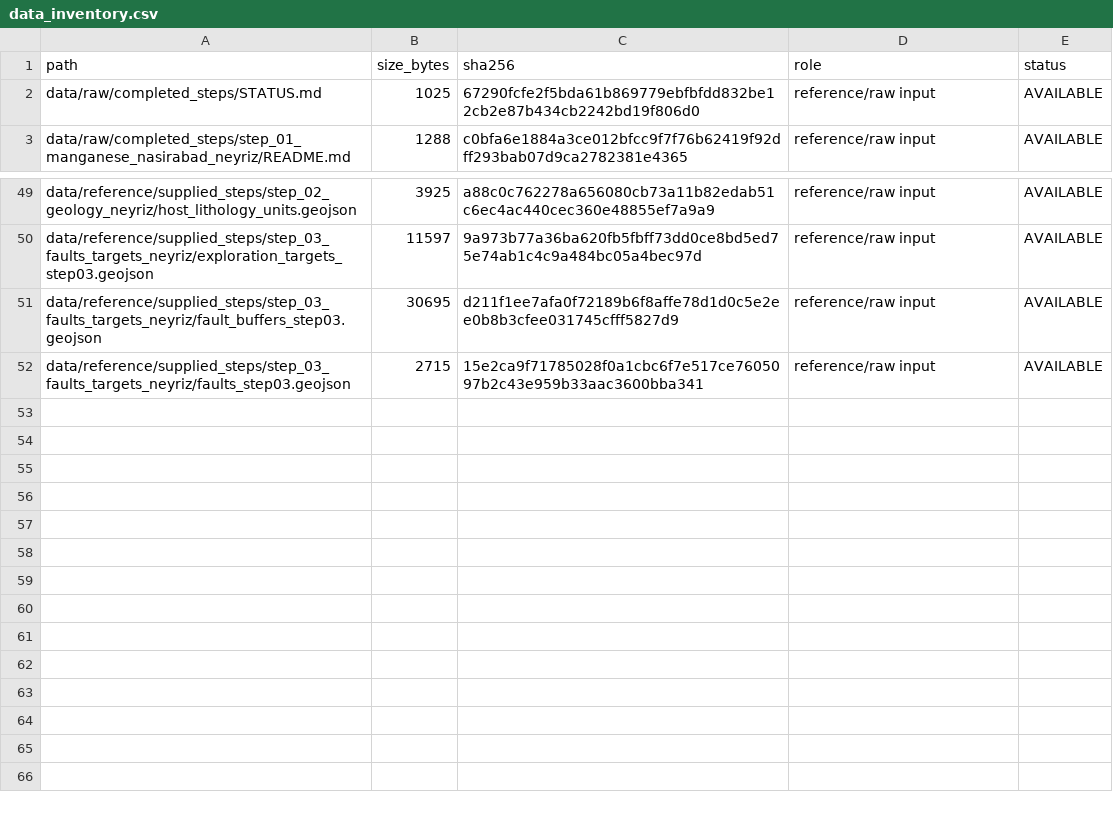
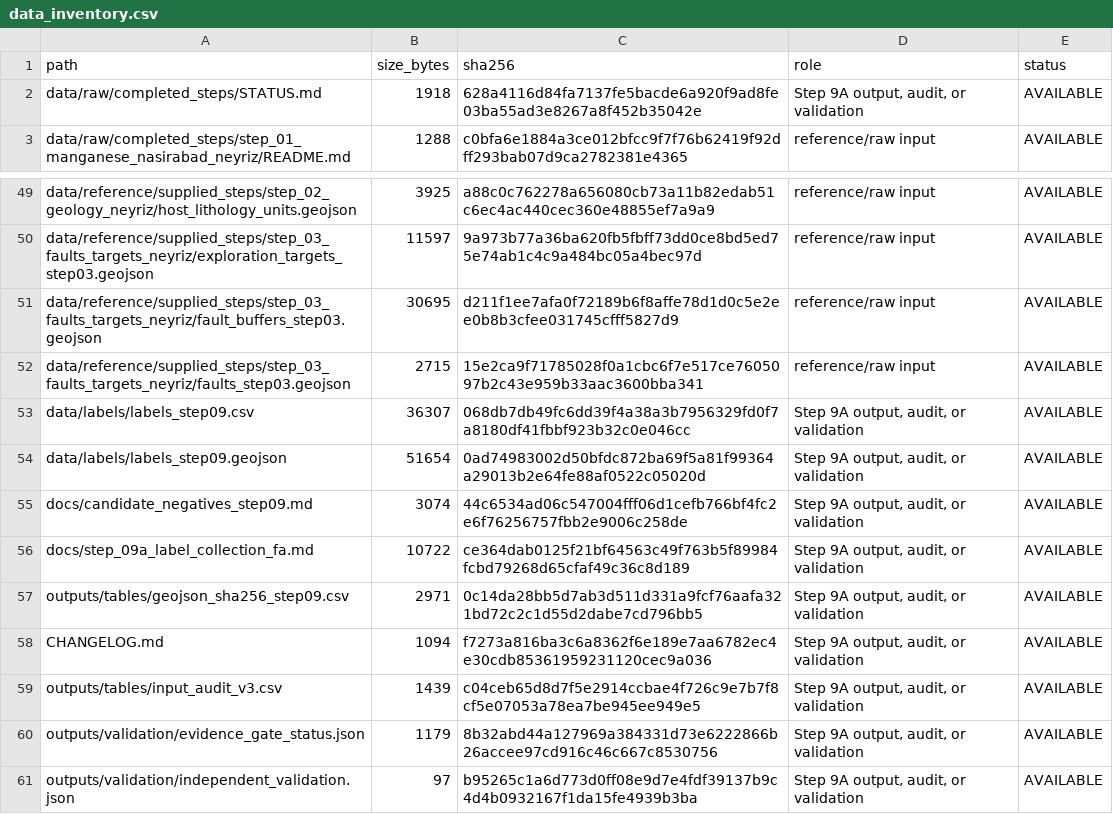
Before and after one commit to hossiendehghan989/neyriz-project-v3, a CSV file: outputs/tables/data_inventory.csv, drawn as a sheet; only a part is shown, gaps mark what is left out.

```diff
--- a/outputs/tables/data_inventory.csv
+++ b/outputs/tables/data_inventory.csv
@@ -1,3 +1,3 @@
 path,size_bytes,sha256,role,status
-data/raw/completed_steps/STATUS.md,1025,67290fcfe2f5bda61b869779ebfbfdd832be12cb2e87b434cb2242bd19f806d0,reference/raw input,AVAILABLE
+data/raw/completed_steps/STATUS.md,1918,628a4116d84fa7137fe5bacde6a920f9ad8fe03ba55ad3e8267a8f452b35042e,"Step 9A output, audit, or validation",AVAILABLE
 data/raw/completed_steps/step_01_manganese_nasirabad_neyriz/README.md,1288,c0bfa6e1884a3ce012bfcc9f7f76b62419f92dff293bab07d9ca2782381e4365,reference/raw input,AVAILABLE
@@ -52 +52,10 @@ data/reference/supplied_steps/step_03_faults_targets_neyriz/fault_buffers_step03
 data/reference/supplied_steps/step_03_faults_targets_neyriz/faults_step03.geojson,2715,15e2ca9f71785028f0a1cbc6f7e517ce7605097b2c43e959b33aac3600bba341,reference/raw input,AVAILABLE
+data/labels/labels_step09.csv,36307,068db7db49fc6dd39f4a38a3b7956329fd0f7a8180df41fbbf923b32c0e046cc,"Step 9A output, audit, or validation",AVAILABLE
+data/labels/labels_step09.geojson,51654,0ad74983002d50bfdc872ba69f5a81f99364a29013b2e64fe88af0522c05020d,"Step 9A output, audit, or validation",AVAILABLE
+docs/candidate_negatives_step09.md,3074,44c6534ad06c547004fff06d1cefb766bf4fc2e6f76256757fbb2e9006c258de,"Step 9A output, audit, or validation",AVAILABLE
+docs/step_09a_label_collection_fa.md,10722,ce364dab0125f21bf64563c49f763b5f89984fcbd79268d65cfaf49c36c8d189,"Step 9A output, audit, or validation",AVAILABLE
+outputs/tables/geojson_sha256_step09.csv,2971,0c14da28bb5d7ab3d511d331a9fcf76aafa321bd72c2c1d55d2dabe7cd796bb5,"Step 9A output, audit, or validation",AVAILABLE
+CHANGELOG.md,1094,f7273a816ba3c6a8362f6e189e7aa6782ec4e30cdb85361959231120cec9a036,"Step 9A output, audit, or validation",AVAILABLE
+outputs/tables/input_audit_v3.csv,1439,c04ceb65d8d7f5e2914ccbae4f726c9e7b7f8cf5e07053a78ea7be945ee949e5,"Step 9A output, audit, or validation",AVAILABLE
+outputs/validation/evidence_gate_status.json,1179,8b32abd44a127969a384331d73e6222866b26accee97cd916c46c667c8530756,"Step 9A output, audit, or validation",AVAILABLE
+outputs/validation/independent_validation.json,97,b95265c1a6d773d0ff08e9d7e4fdf39137b9c4d4b0932167f1da15fe4939b3ba,"Step 9A output, audit, or validation",AVAILABLE
```
Also changed, not shown: outputs/tables/input_audit_v3.csv, 7 other files.
